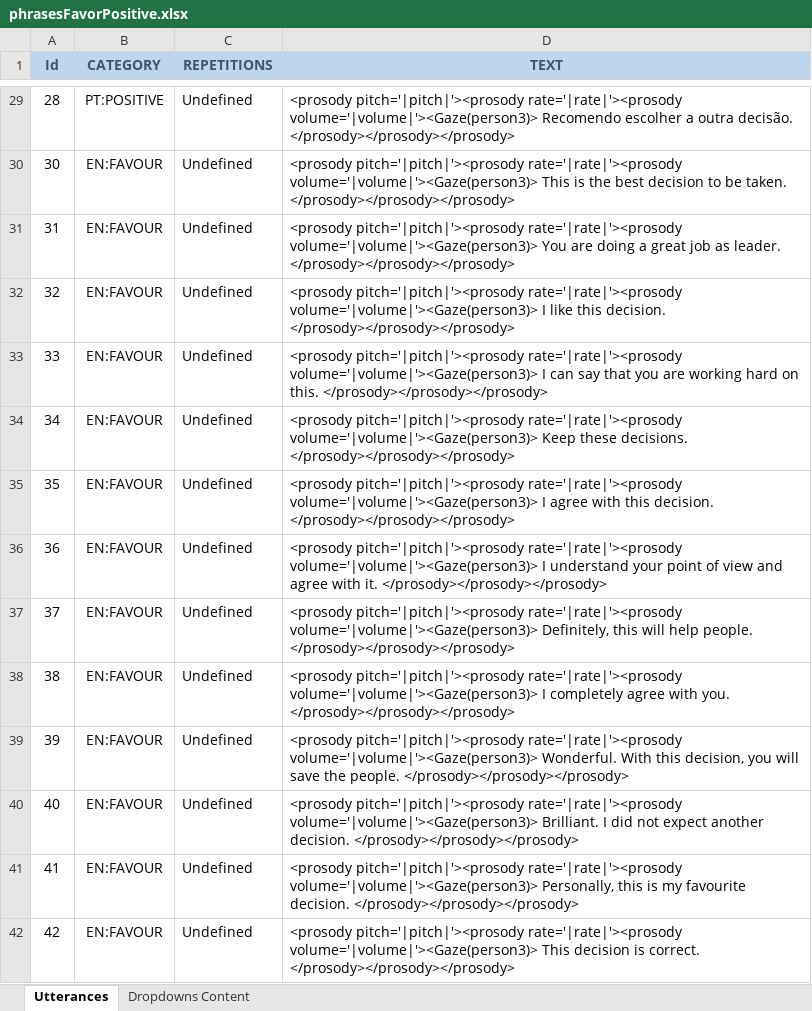
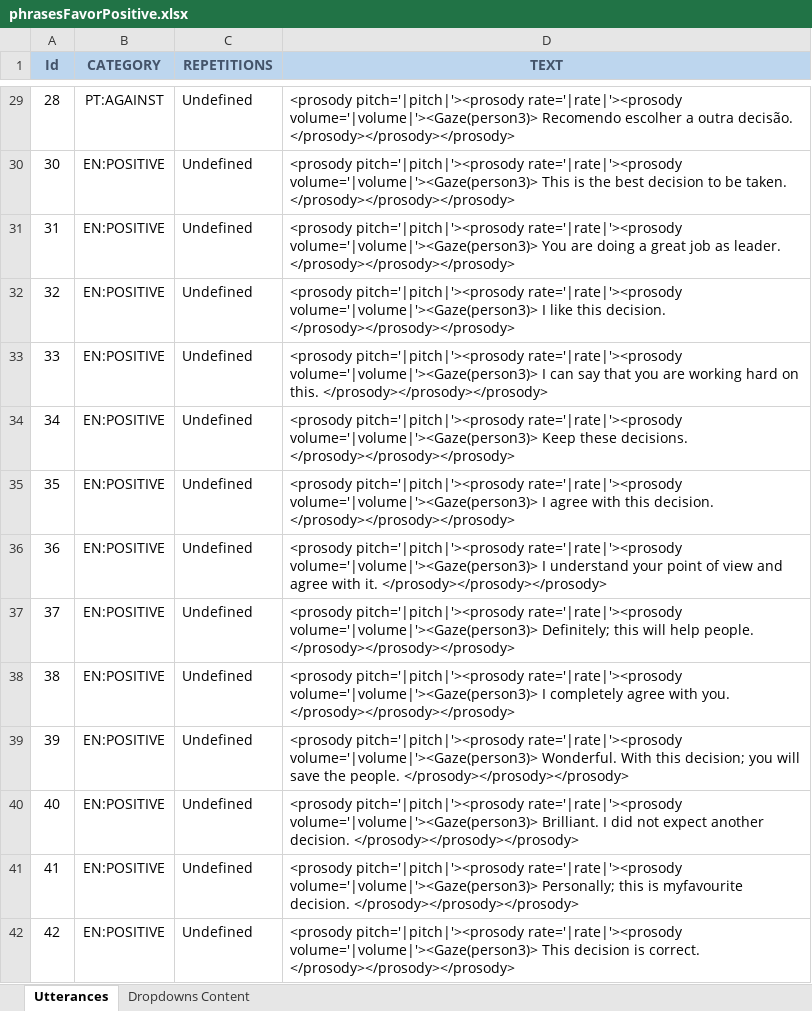
Before and after one commit to MariaJoseF/Storytelling_SR, an Excel workbook: SOP/Utterances/phrasesFavorPositive.xlsx, sheet Utterances, drawn as a sheet; only a part is shown, gaps mark what is left out; values as stored, in another font and other column widths than the file's, no borders; table styles not drawn; the diff covers the shown part only; the diff names each change by its address in the sheet, - before the commit and + after, or states it on an @@ line.

Commit message:
Updated the utterances file. On robot class added the posture gratitude and use this posture when the player is congruent on his choice and the robot is against its personality.

```diff
--- a/SOP/Utterances/phrasesFavorPositive.xlsx (sheet Utterances)
+++ b/SOP/Utterances/phrasesFavorPositive.xlsx (sheet Utterances)
-B29 (CATEGORY): PT:POSITIVE
+B29 (CATEGORY): PT:AGAINST
-B30:B42 (CATEGORY): EN:FAVOUR
+B30:B42 (CATEGORY): EN:POSITIVE
-D37 (TEXT): …rate='|rate|'><prosody volume='|volume|'><Gaze(person3)> Definitely, this will…
+D37 (TEXT): …rate='|rate|'><prosody volume='|volume|'><Gaze(person3)> Definitely; this will…
-D39 (TEXT): …With this decision, you will…
+D39 (TEXT): …With this decision; you will…
-D41 (TEXT): …rate='|rate|'><prosody volume='|volume|'><Gaze(person3)> Personally, this is my favourite decision. </prosody></prosody></prosody>
+D41 (TEXT): …rate='|rate|'><prosody volume='|volume|'><Gaze(person3)> Personally; this is myfavourite decision. </prosody></prosody></prosody>
```
Also changed, not shown: 47 edited cells elsewhere in this sheet, sheet Dropdowns Content, 3 other files.
